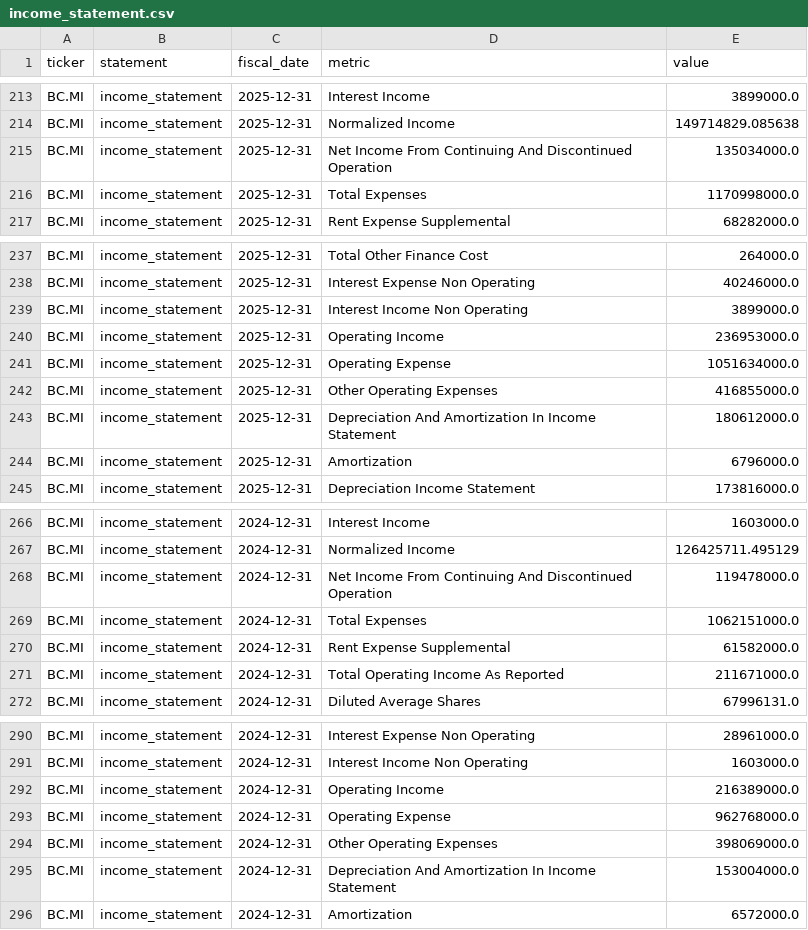
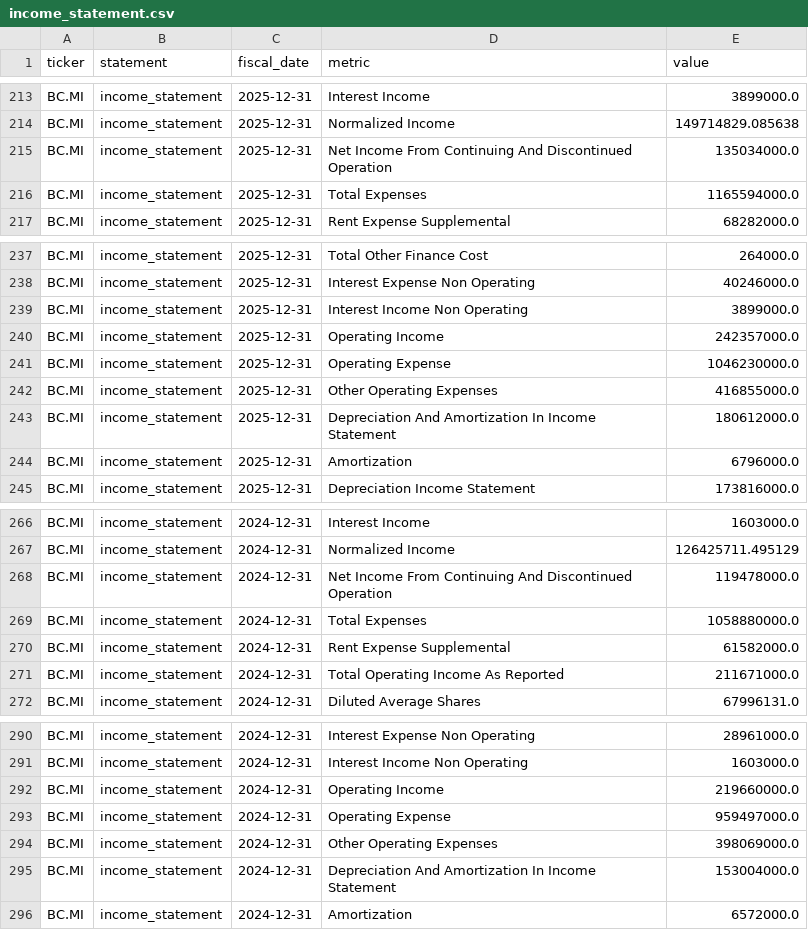
Before and after one commit to iliash-git/zegna-luxury-dashboard, a CSV file: data/income_statement.csv, drawn as a sheet; only a part is shown, gaps mark what is left out.

```diff
--- a/data/income_statement.csv
+++ b/data/income_statement.csv
@@ -215,3 +215,3 @@ BC.MI,income_statement,2025-12-31,Normalized Income,149714829.085638
 BC.MI,income_statement,2025-12-31,Net Income From Continuing And Discontinued Operation,135034000.0
-BC.MI,income_statement,2025-12-31,Total Expenses,1170998000.0
+BC.MI,income_statement,2025-12-31,Total Expenses,1165594000.0
 BC.MI,income_statement,2025-12-31,Rent Expense Supplemental,68282000.0
@@ -239,4 +239,4 @@ BC.MI,income_statement,2025-12-31,Interest Expense Non Operating,40246000.0
 BC.MI,income_statement,2025-12-31,Interest Income Non Operating,3899000.0
-BC.MI,income_statement,2025-12-31,Operating Income,236953000.0
-BC.MI,income_statement,2025-12-31,Operating Expense,1051634000.0
+BC.MI,income_statement,2025-12-31,Operating Income,242357000.0
+BC.MI,income_statement,2025-12-31,Operating Expense,1046230000.0
 BC.MI,income_statement,2025-12-31,Other Operating Expenses,416855000.0
@@ -268,3 +268,3 @@ BC.MI,income_statement,2024-12-31,Normalized Income,126425711.495129
 BC.MI,income_statement,2024-12-31,Net Income From Continuing And Discontinued Operation,119478000.0
-BC.MI,income_statement,2024-12-31,Total Expenses,1062151000.0
+BC.MI,income_statement,2024-12-31,Total Expenses,1058880000.0
 BC.MI,income_statement,2024-12-31,Rent Expense Supplemental,61582000.0
@@ -291,4 +291,4 @@ BC.MI,income_statement,2024-12-31,Interest Expense Non Operating,28961000.0
 BC.MI,income_statement,2024-12-31,Interest Income Non Operating,1603000.0
-BC.MI,income_statement,2024-12-31,Operating Income,216389000.0
-BC.MI,income_statement,2024-12-31,Operating Expense,962768000.0
+BC.MI,income_statement,2024-12-31,Operating Income,219660000.0
+BC.MI,income_statement,2024-12-31,Operating Expense,959497000.0
 BC.MI,income_statement,2024-12-31,Other Operating Expenses,398069000.0
```
Also changed, not shown: data/company_info.csv, data/key_metrics.csv, 2 other files.
